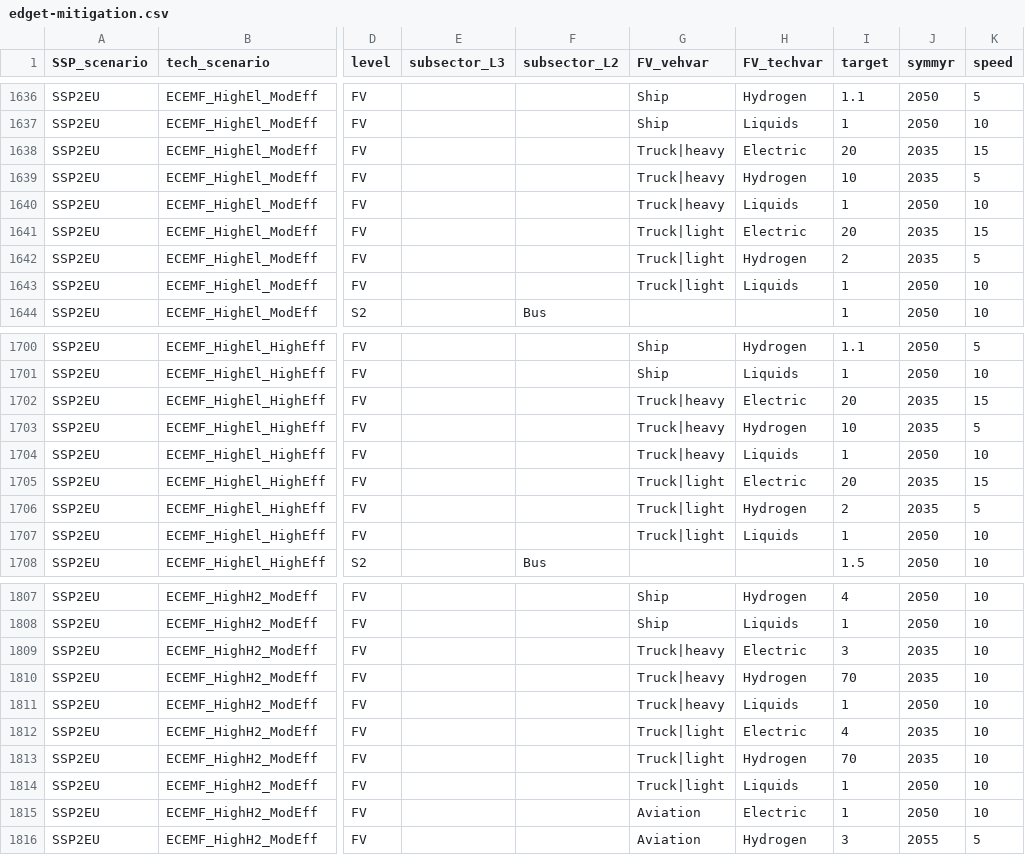
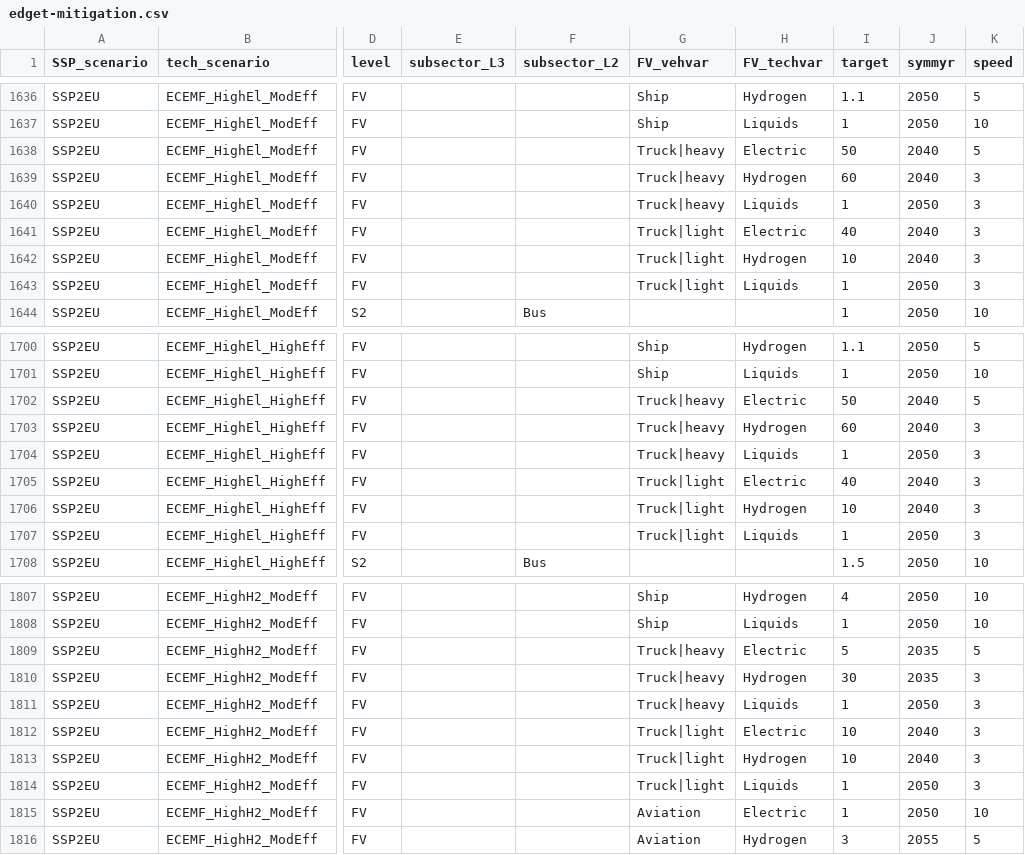
Before and after one commit to pik-piam/edgeTransport, a CSV file: inst/extdata/edget-mitigation.csv, drawn as a sheet; only a part is shown, gaps mark what is left out; the diff covers the shown part only; the diff names each change by its address in the sheet, - before the commit and + after, or states it on an @@ line.

Commit message:
update trucks ECEMF

```diff
--- a/inst/extdata/edget-mitigation.csv
+++ b/inst/extdata/edget-mitigation.csv
-I1638 (target): 20
+I1638 (target): 50
-J1638:J1639 (symmyr): 2035
+J1638:J1639 (symmyr): 2040
-K1638 (speed): 15
+K1638 (speed): 5
-I1639 (target): 10
+I1639 (target): 60
-K1639 (speed): 5
+K1639 (speed): 3
-K1640 (speed): 10
+K1640 (speed): 3
-I1641 (target): 20
+I1641 (target): 40
-J1641:J1642 (symmyr): 2035
+J1641:J1642 (symmyr): 2040
-K1641 (speed): 15
+K1641 (speed): 3
-I1642 (target): 2
+I1642 (target): 10
-K1642 (speed): 5
+K1642 (speed): 3
-K1643 (speed): 10
+K1643 (speed): 3
-I1702 (target): 20
+I1702 (target): 50
-J1702:J1703 (symmyr): 2035
+J1702:J1703 (symmyr): 2040
-K1702 (speed): 15
+K1702 (speed): 5
-I1703 (target): 10
+I1703 (target): 60
-K1703 (speed): 5
+K1703 (speed): 3
-K1704 (speed): 10
+K1704 (speed): 3
-I1705 (target): 20
+I1705 (target): 40
-J1705:J1706 (symmyr): 2035
+J1705:J1706 (symmyr): 2040
-K1705 (speed): 15
+K1705 (speed): 3
-I1706 (target): 2
+I1706 (target): 10
-K1706 (speed): 5
+K1706 (speed): 3
-K1707 (speed): 10
+K1707 (speed): 3
-I1809 (target): 3
+I1809 (target): 5
-K1809 (speed): 10
+K1809 (speed): 5
-I1810 (target): 70
+I1810 (target): 30
-K1810:K1814 (speed): 10
+K1810:K1814 (speed): 3
-I1812 (target): 4
+I1812 (target): 10
-J1812:J1813 (symmyr): 2035
+J1812:J1813 (symmyr): 2040
-I1813 (target): 70
+I1813 (target): 10
```
Also changed, not shown: 123 edited cells elsewhere in this file.
